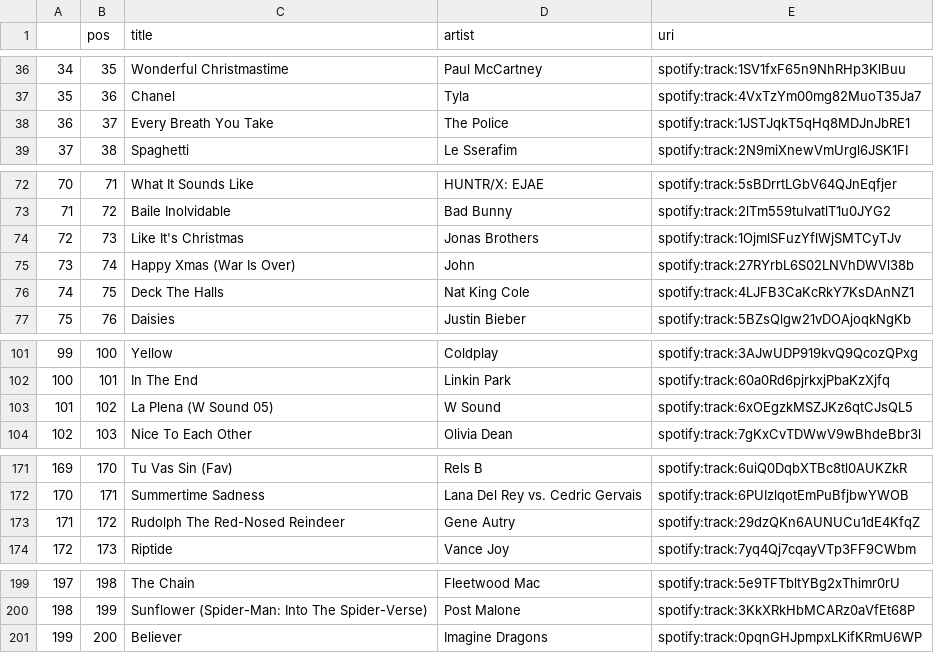
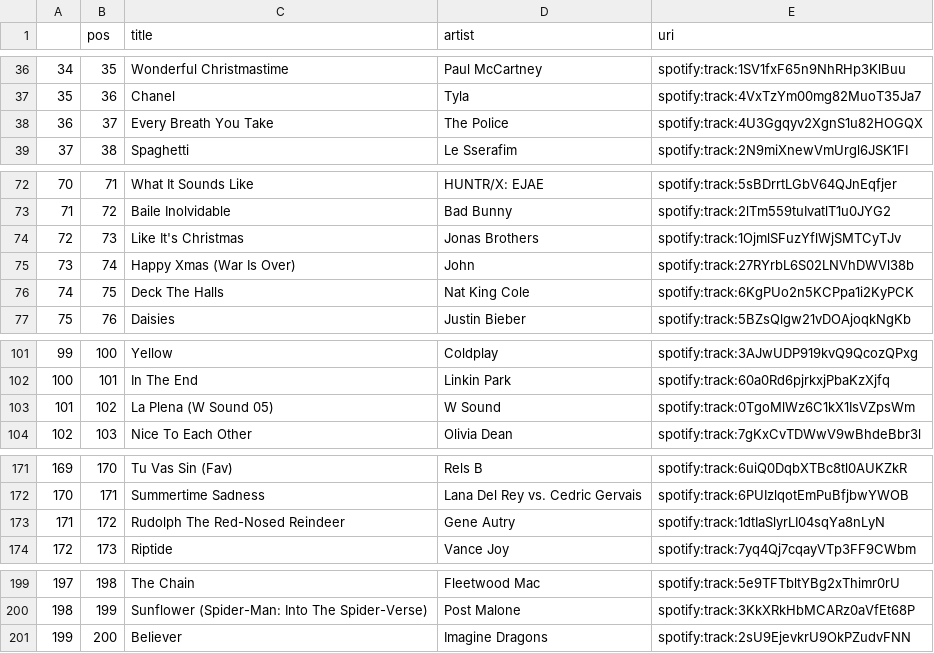
Before and after one commit to kurczakooo/top-playlists-maker, a CSV file: src/data/top_200_global.csv, drawn as a sheet; only a part is shown, gaps mark what is left out.

```diff
--- a/src/data/top_200_global.csv
+++ b/src/data/top_200_global.csv
@@ -37,3 +37,3 @@
 35,36,Chanel,Tyla,spotify:track:4VxTzYm00mg82MuoT35Ja7
-36,37,Every Breath You Take,The Police,spotify:track:1JSTJqkT5qHq8MDJnJbRE1
+36,37,Every Breath You Take,The Police,spotify:track:4U3Ggqyv2XgnS1u82HOGQX
 37,38,Spaghetti,Le Sserafim,spotify:track:2N9miXnewVmUrgl6JSK1FI
@@ -75,3 +75,3 @@
 73,74,Happy Xmas (War Is Over),John,spotify:track:27RYrbL6S02LNVhDWVl38b
-74,75,Deck The Halls,Nat King Cole,spotify:track:4LJFB3CaKcRkY7KsDAnNZ1
+74,75,Deck The Halls,Nat King Cole,spotify:track:6KgPUo2n5KCPpa1i2KyPCK
 75,76,Daisies,Justin Bieber,spotify:track:5BZsQlgw21vDOAjoqkNgKb
@@ -102,3 +102,3 @@
 100,101,In The End,Linkin Park,spotify:track:60a0Rd6pjrkxjPbaKzXjfq
-101,102,La Plena (W Sound 05),W Sound,spotify:track:6xOEgzkMSZJKz6qtCJsQL5
+101,102,La Plena (W Sound 05),W Sound,spotify:track:0TgoMlWz6C1kX1IsVZpsWm
 102,103,Nice To Each Other,Olivia Dean,spotify:track:7gKxCvTDWwV9wBhdeBbr3l
@@ -172,3 +172,3 @@
 170,171,Summertime Sadness,Lana Del Rey vs. Cedric Gervais,spotify:track:6PUIzlqotEmPuBfjbwYWOB
-171,172,Rudolph The Red-Nosed Reindeer,Gene Autry,spotify:track:29dzQKn6AUNUCu1dE4KfqZ
+171,172,Rudolph The Red-Nosed Reindeer,Gene Autry,spotify:track:1dtIaSlyrLI04sqYa8nLyN
 172,173,Riptide,Vance Joy,spotify:track:7yq4Qj7cqayVTp3FF9CWbm
@@ -200,2 +200,2 @@
 198,199,Sunflower (Spider-Man: Into The Spider-Verse),Post Malone,spotify:track:3KkXRkHbMCARz0aVfEt68P
-199,200,Believer,Imagine Dragons,spotify:track:0pqnGHJpmpxLKifKRmU6WP
+199,200,Believer,Imagine Dragons,spotify:track:2sU9EjevkrU9OkPZudvFNN
```
Also changed, not shown: src/data/follower_count.csv, 9 other files.
